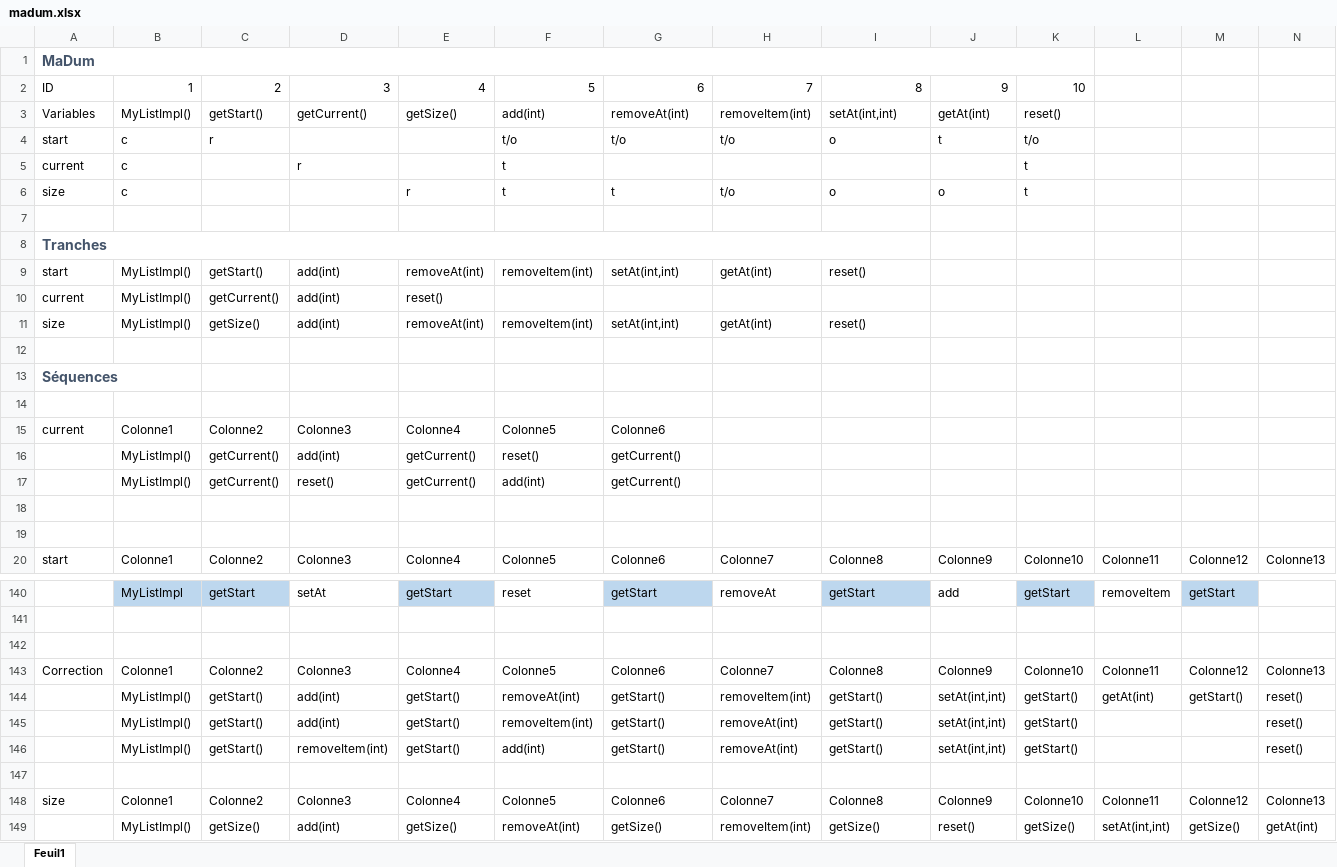
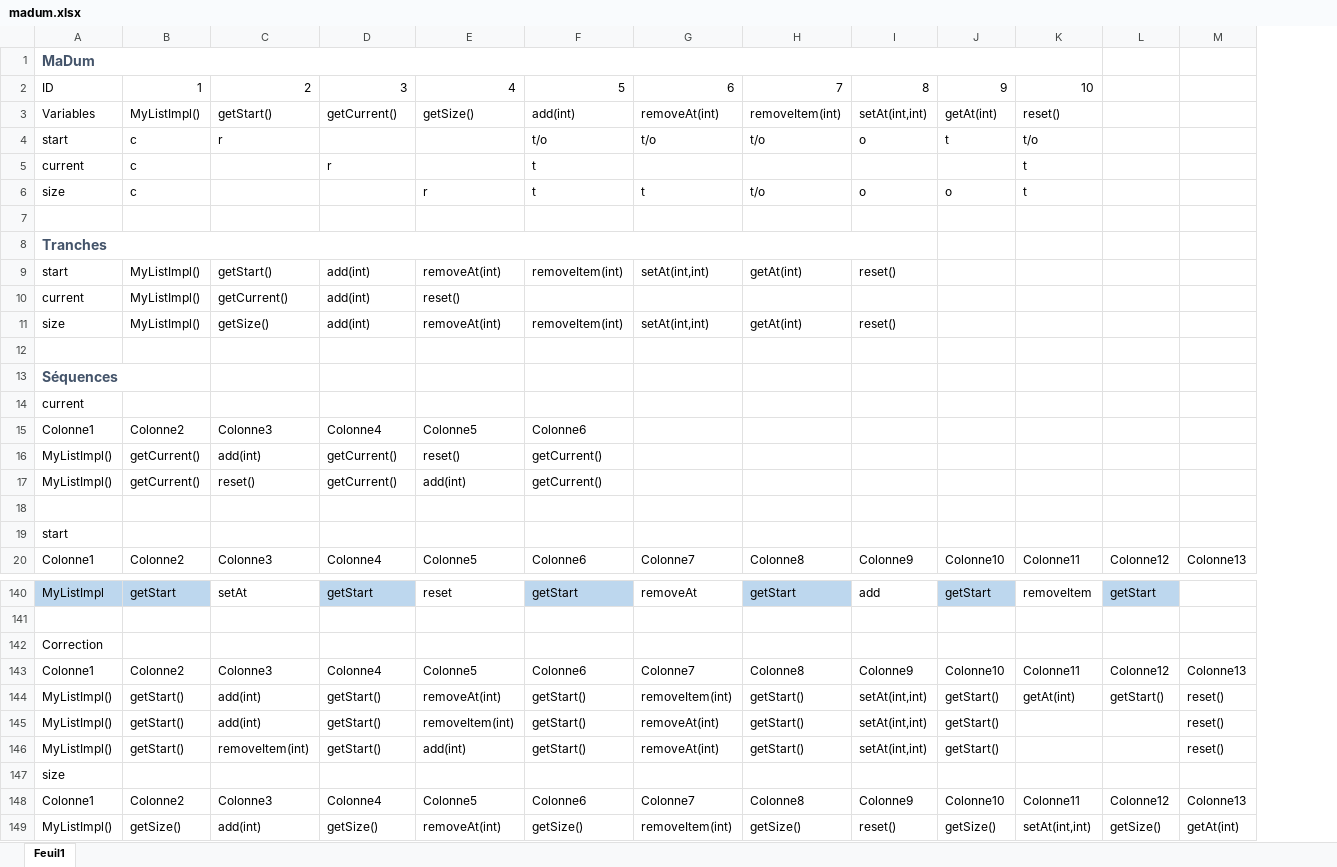
Before and after one commit to AntoineGiraud/SuiteChainee, an Excel workbook: TP5/madum.xlsx, sheet Feuil1, drawn as a sheet; only a part is shown, gaps mark what is left out; values as stored, in another font and other column widths than the file's, no borders; table styles not drawn; removed rows and columns are numbered as before the commit, all else as after; rows hold the shown columns only; the diff covers the shown part only; the diff names each change by its address in the sheet, - before the commit and + after, or states it on an @@ line.

```diff
--- a/TP5/madum.xlsx (sheet Feuil1)
+++ b/TP5/madum.xlsx (sheet Feuil1)
-column A, row 1: MaDum; row 8: Tranches; rows 15-20: current |  |  |  |  | start; rows 143-148: Correction |  |  |  |  | size
+row 1: MaDum
+row 2: ID | 1 | 2 | 3 | 4 | 5 | 6 | 7 | 8 | 9 | 10
+row 3: Variables | MyListImpl() | getStart() | getCurrent() | getSize() | add(int) | removeAt(int) | removeItem(int) | setAt(int,int) | getAt(int) | reset()
+row 4: start | c | r |  |  | t/o | t/o | t/o | o | t | t/o
+row 5: current | c |  | r |  | t |  |  |  |  | t
+row 6: size | c |  |  | r | t | t | t/o | o | o | t
-row 2: ID | 1 | 2 | 3 | 4 | 5 | 6 | 7 | 8 | 9 | 10
-row 3: Variables | MyListImpl() | getStart() | getCurrent() | getSize() | add(int) | removeAt(int) | removeItem(int) | setAt(int,int) | getAt(int) | reset()
-row 4: start | c | r |  |  | t/o | t/o | t/o | o | t | t/o
-row 5: current | c |  | r |  | t |  |  |  |  | t
-row 6: size | c |  |  | r | t | t | t/o | o | o | t
+row 8: Tranches
+row 9: start | MyListImpl() | getStart() | add(int) | removeAt(int) | removeItem(int) | setAt(int,int) | getAt(int) | reset()
+row 10: current | MyListImpl() | getCurrent() | add(int) | reset()
+row 11: size | MyListImpl() | getSize() | add(int) | removeAt(int) | removeItem(int) | setAt(int,int) | getAt(int) | reset()
-A13: (empty)
+A13: Séquences
-row 9: start | MyListImpl() | getStart() | add(int) | removeAt(int) | removeItem(int) | setAt(int,int) | getAt(int) | reset()
-row 10: current | MyListImpl() | getCurrent() | add(int) | reset()
-row 11: size | MyListImpl() | getSize() | add(int) | removeAt(int) | removeItem(int) | setAt(int,int) | getAt(int) | reset()
-A14: (empty)
+A14: current
-row 13: Séquences
-row 14: (empty)
-A19: (empty)
+A19: start
-A142: (empty)
+A142: Correction
-A147: (empty)
+A147: size
```
Also changed, not shown: 1 edited cell elsewhere in this sheet, 32 other files.
